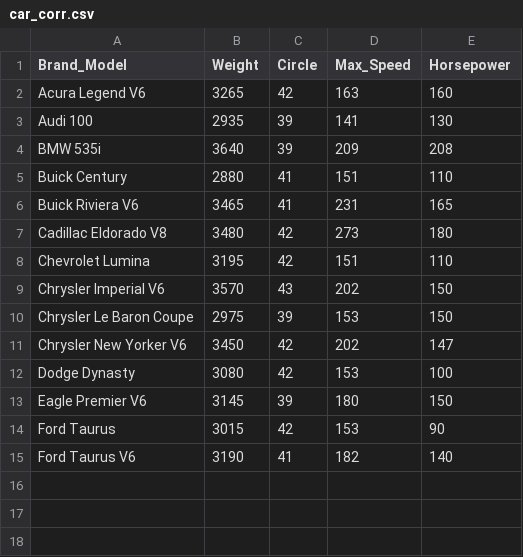
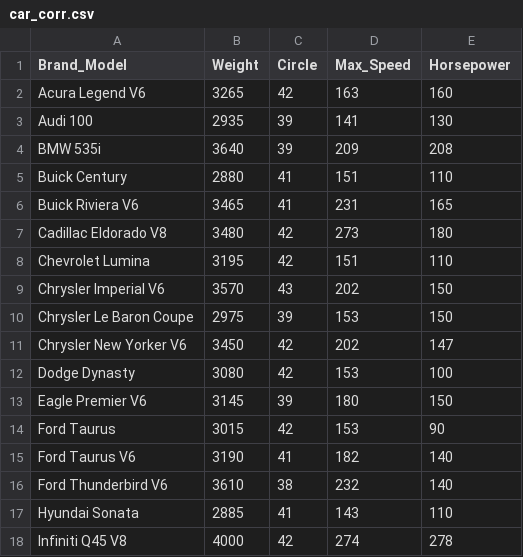
Before and after one commit to quanee/Note, a CSV file: Python/Analyze Data/car_corr.csv, drawn as a sheet; the diff names each change by its address in the sheet, - before the commit and + after, or states it on an @@ line.

Commit message:
update file car_corr.csv

```diff
--- a/Python/Analyze Data/car_corr.csv
+++ b/Python/Analyze Data/car_corr.csv
+row 16: Ford Thunderbird V6 | 3610 | 38 | 232 | 140
+row 17: Hyundai Sonata | 2885 | 41 | 143 | 110
+row 18: Infiniti Q45 V8 | 4000 | 42 | 274 | 278
```
